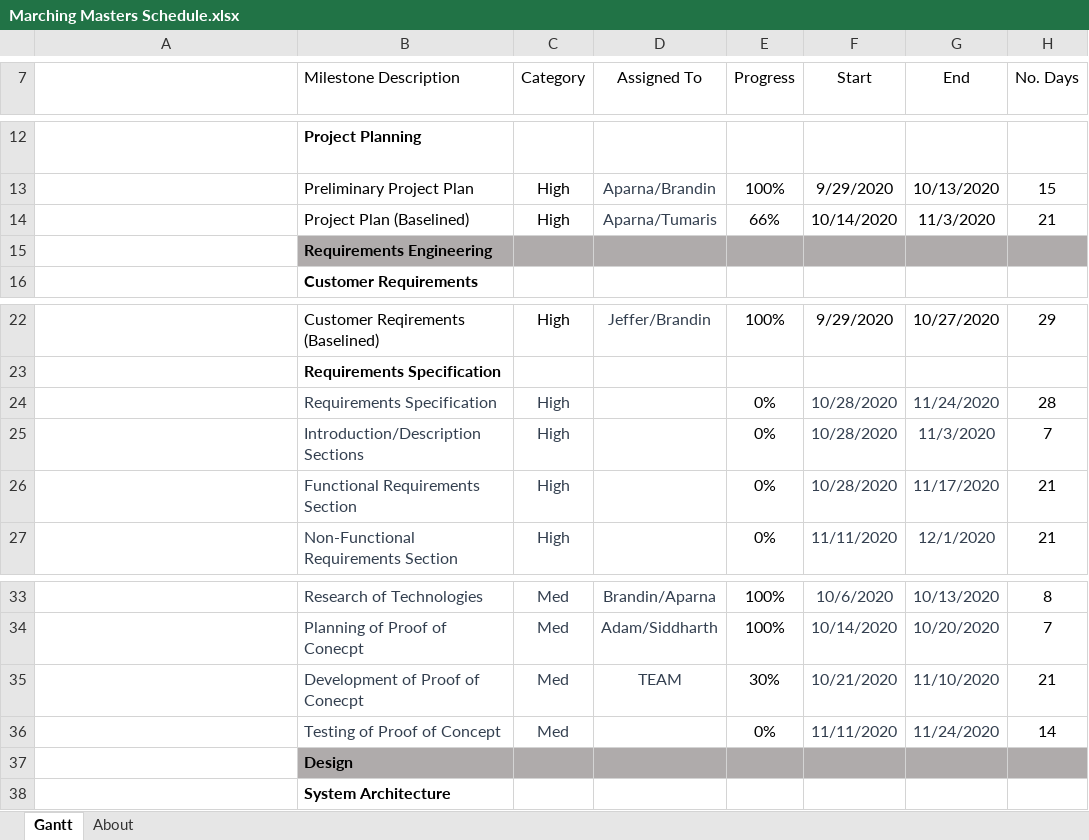
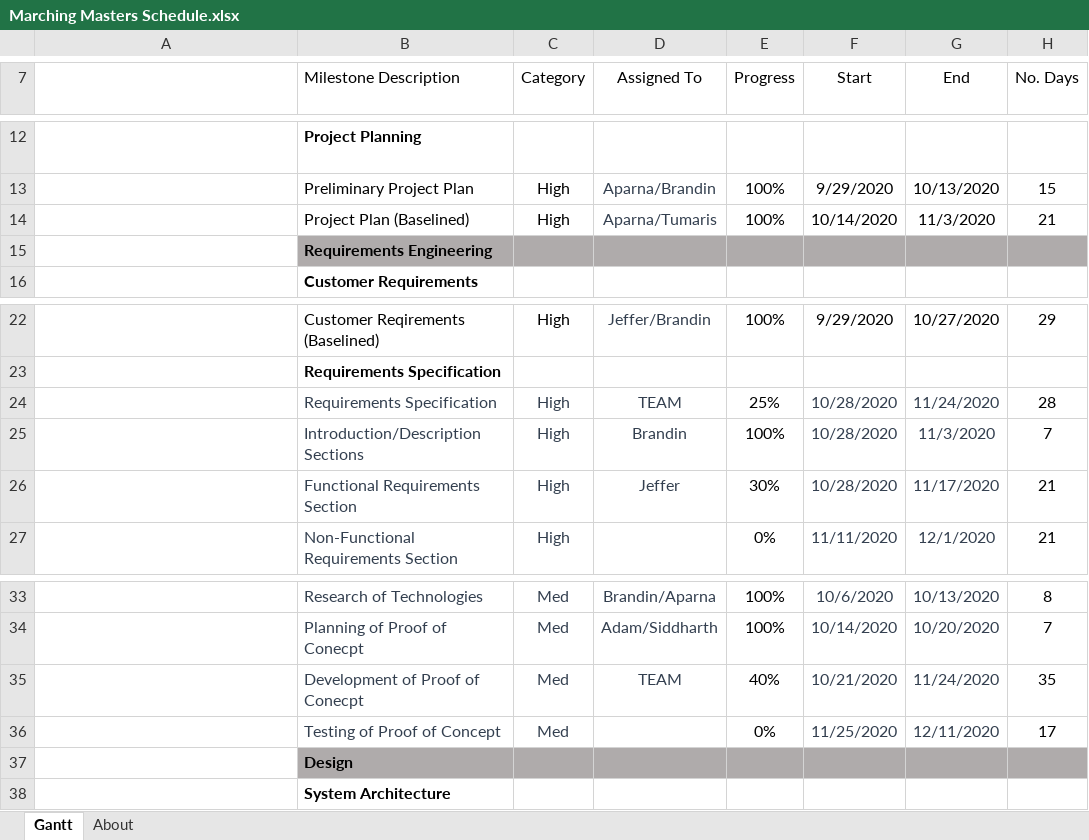
Before and after one commit to Bbulicki/MarchingMasters, an Excel workbook: Documents/Meeting Updates/Marching Masters Schedule.xlsx, sheet Gantt, drawn as a sheet; only a part is shown, gaps mark what is left out; long unchanged cells end in …; values as stored, in another font and other column widths than the file's, no borders; charts and pictures and conditional formats and table styles not drawn; the diff names each change by its address in the sheet, - before the commit and + after, or states it on an @@ line.

Commit message:
Weekly Updates
Previous Week

```diff
--- a/Documents/Meeting Updates/Marching Masters Schedule.xlsx (sheet Gantt)
+++ b/Documents/Meeting Updates/Marching Masters Schedule.xlsx (sheet Gantt)
-E14 (Progress): 66%
+E14 (Progress): 100%
-D24 (Assigned To): (empty)
+D24 (Assigned To): TEAM
-E24 (Progress): 0%
+E24 (Progress): 25%
-D25 (Assigned To): (empty)
+D25 (Assigned To): Brandin
-E25 (Progress): 0%
+E25 (Progress): 100%
-D26 (Assigned To): (empty)
+D26 (Assigned To): Jeffer
-E26 (Progress): 0%
+E26 (Progress): 30%
-E35 (Progress): 30%
+E35 (Progress): 40%
-G35 (End): 11/10/2020
+G35 (End): 11/24/2020
-H35 (No. Days): 21
+H35 (No. Days): 35
-F36 (Start): 11/11/2020
+F36 (Start): 11/25/2020
-G36 (End): 11/24/2020
+G36 (End): 12/11/2020
-H36 (No. Days): 14
+H36 (No. Days): 17
```
Also changed, not shown: 3 other files.
